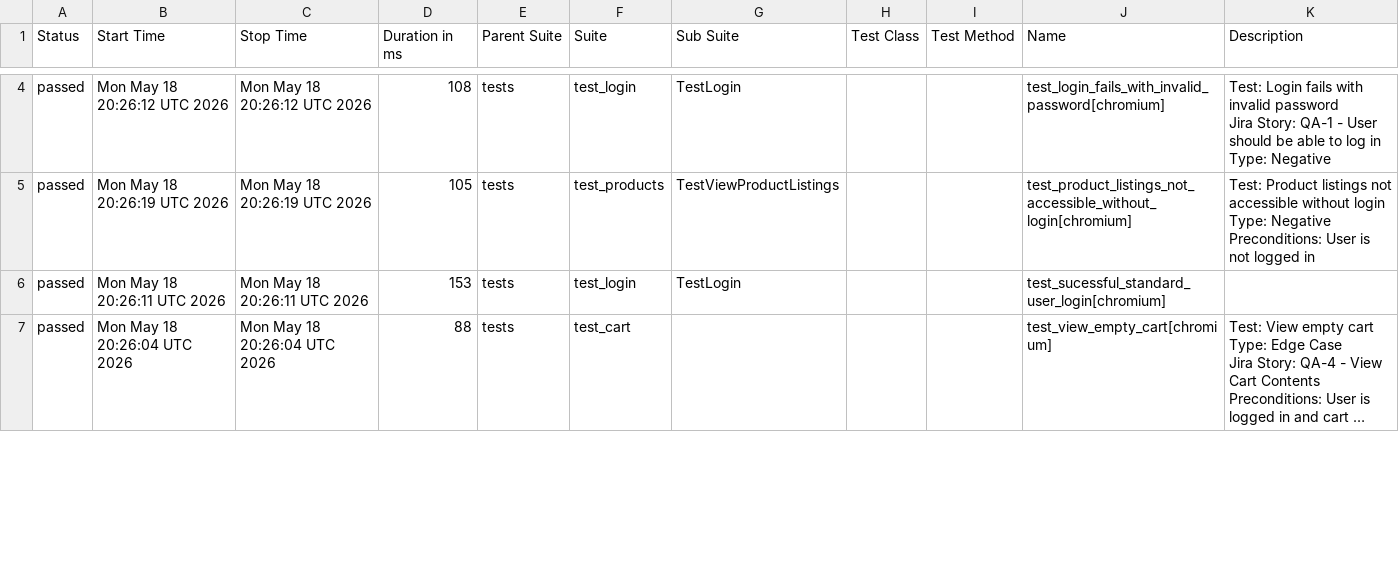
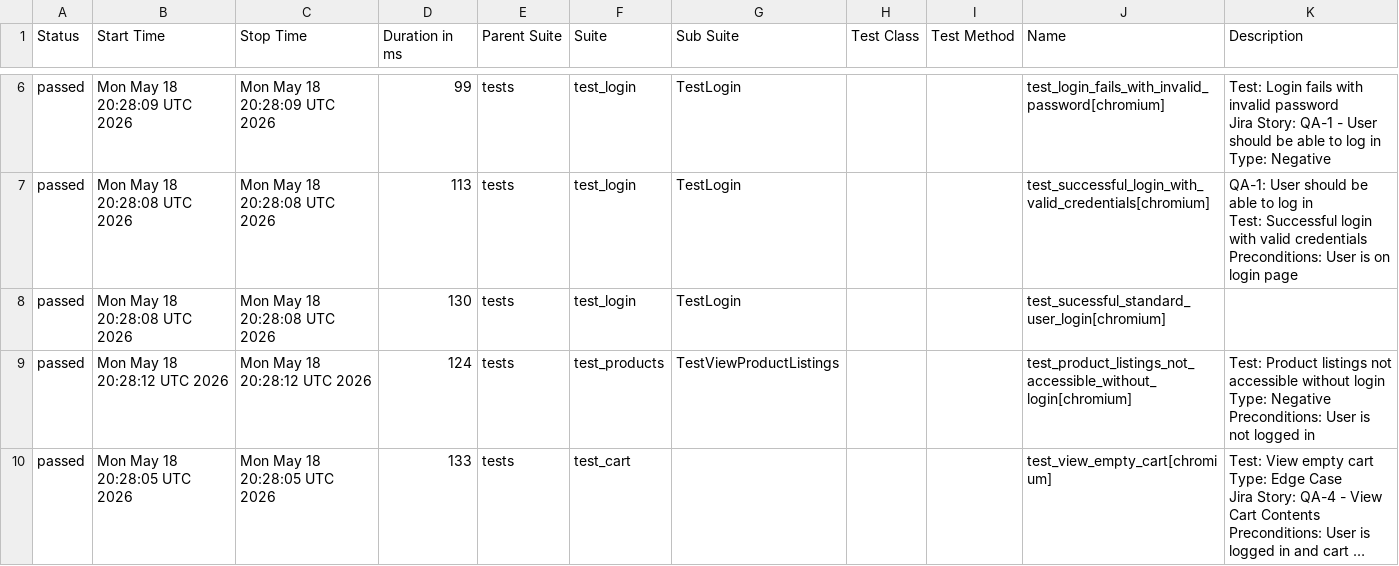
Before and after one commit to chitrapandey123/playwright-python, a CSV file: allure-history/data/suites.csv, drawn as a sheet; only a part is shown, gaps mark what is left out; long unchanged cells end in …; addresses are those after the commit; ↵ is a line break in a cell; the diff covers the shown part only; the diff names each change by its address in the sheet, - before the commit and + after, or states it on an @@ line.

```diff
--- a/allure-history/data/suites.csv
+++ b/allure-history/data/suites.csv
-B6 (Start Time): Mon May 18 20:26:12 UTC 2026
+B6 (Start Time): Mon May 18 20:28:09 UTC 2026
-C6 (Stop Time): Mon May 18 20:26:12 UTC 2026
+C6 (Stop Time): Mon May 18 20:28:09 UTC 2026
-D6 (Duration in ms): 108
+D6 (Duration in ms): 99
-B7 (Start Time): Mon May 18 20:26:19 UTC 2026
+B7 (Start Time): Mon May 18 20:28:08 UTC 2026
-C7 (Stop Time): Mon May 18 20:26:19 UTC 2026
+C7 (Stop Time): Mon May 18 20:28:08 UTC 2026
-D7 (Duration in ms): 105
+D7 (Duration in ms): 113
-F7 (Suite): test_products
+F7 (Suite): test_login
-G7 (Sub Suite): TestViewProductListings
+G7 (Sub Suite): TestLogin
-J7 (Name): test_product_listings_not_accessible_without_login[chromium]
+J7 (Name): test_successful_login_with_valid_credentials[chromium]
-K7 (Description): Test: Product listings not accessible without login ↵ Type: Negative ↵ Preconditions: User is not logged in
+K7 (Description): QA-1: User should be able to log in ↵ Test: Successful login with valid credentials ↵ Preconditions: User is on login page
-B8 (Start Time): Mon May 18 20:26:11 UTC 2026
+B8 (Start Time): Mon May 18 20:28:08 UTC 2026
-C8 (Stop Time): Mon May 18 20:26:11 UTC 2026
+C8 (Stop Time): Mon May 18 20:28:08 UTC 2026
-D8 (Duration in ms): 153
+D8 (Duration in ms): 130
+row 9: passed | Mon May 18 20:28:12 UTC 2026 | Mon May 18 20:28:12 UTC 2026 | 124 | tests | test_products | TestViewProductListings |  |  | test_product_listings_not_accessible_without_login[chromium] | Test: Product listings not accessible without login ↵ Type: Negative ↵ Preconditions: User is not logged in
-B10 (Start Time): Mon May 18 20:26:04 UTC 2026
+B10 (Start Time): Mon May 18 20:28:05 UTC 2026
-C10 (Stop Time): Mon May 18 20:26:04 UTC 2026
+C10 (Stop Time): Mon May 18 20:28:05 UTC 2026
-D10 (Duration in ms): 88
+D10 (Duration in ms): 133
```
Also changed, not shown: 3 added rows, 4 removed rows and 41 edited cells elsewhere in this file, 44 other files.
